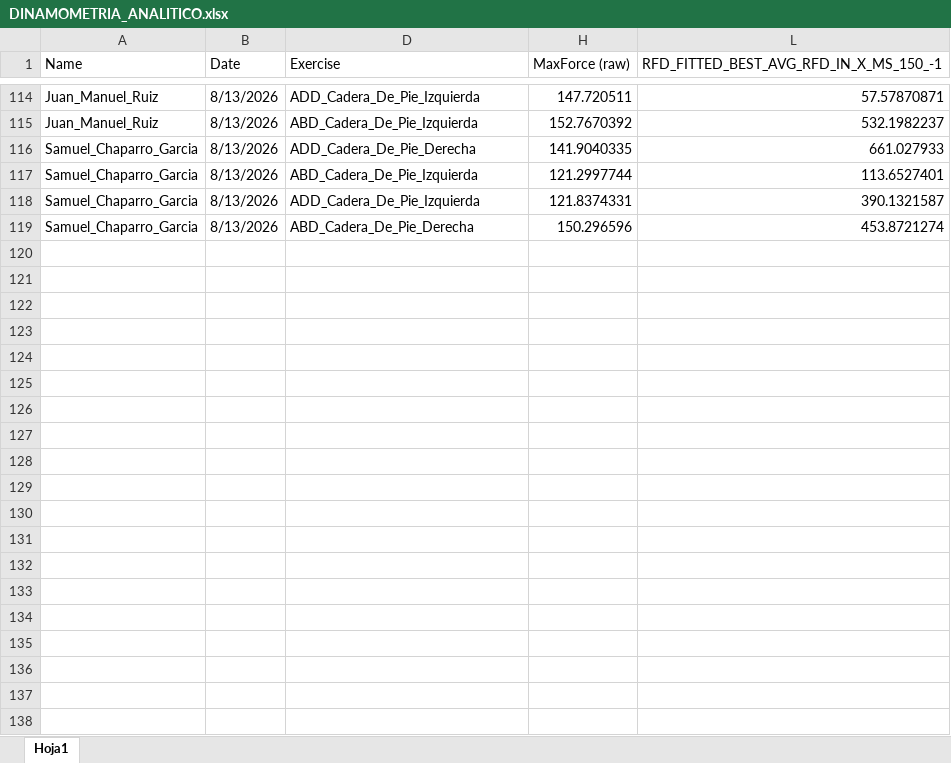
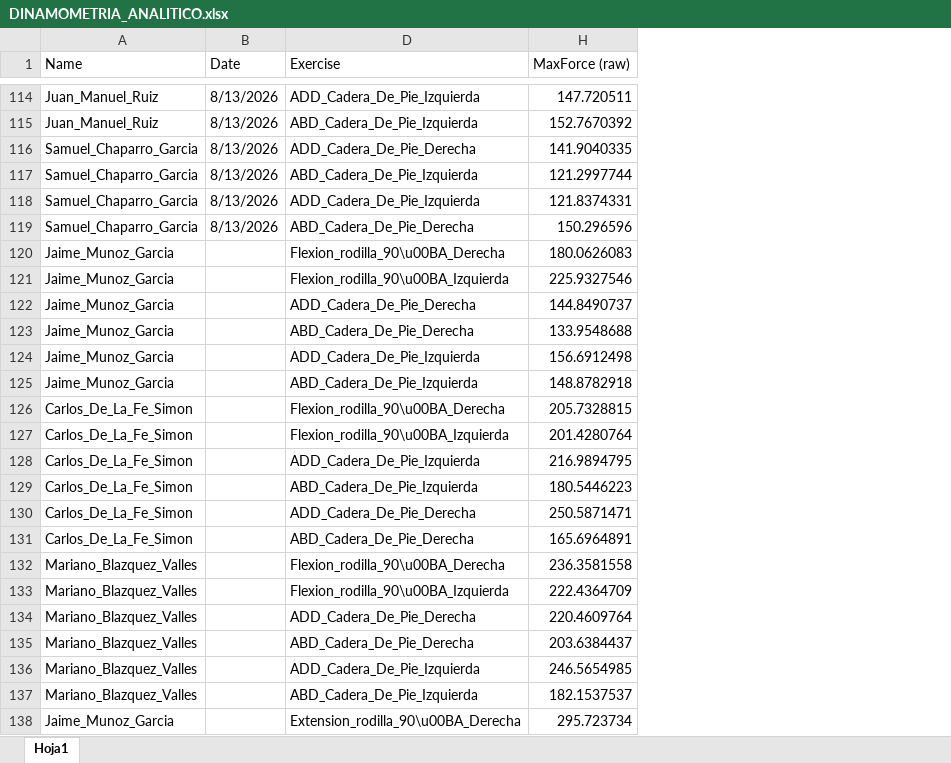
Before and after one commit to guiberand-creator/PF_Adarve_Juvenil_A, an Excel workbook: data/EVALUACIONES/FUERZA ANALITICA/DINAMOMETRIA_ANALITICO.xlsx, sheet Hoja1, drawn as a sheet; only a part is shown, gaps mark what is left out; values as stored, in another font and other column widths than the file's, no cell formats; table styles not drawn; removed rows and columns are numbered as before the commit, all else as after; the diff covers the shown part only; the diff names each change by its address in the sheet, - before the commit and + after, or states it on an @@ line.

Commit message:
Actualizacion automatica de datos desde el Boton Magico

```diff
--- a/data/EVALUACIONES/FUERZA ANALITICA/DINAMOMETRIA_ANALITICO.xlsx (sheet Hoja1)
+++ b/data/EVALUACIONES/FUERZA ANALITICA/DINAMOMETRIA_ANALITICO.xlsx (sheet Hoja1)
@@ column L hidden, row 1: RFD_FITTED_BEST_AVG_RFD_IN_X_MS_150_-1; rows 114-119: 57.57870871 | 532.1982237 | 661.027933 | 113.6527401 | 390.1321587 | 453.8721274 @@
+row 120: Jaime_Munoz_Garcia |  | Flexion_rodilla_90\u00BA_Derecha | 180.0626083
+row 121: Jaime_Munoz_Garcia |  | Flexion_rodilla_90\u00BA_Izquierda | 225.9327546
+row 122: Jaime_Munoz_Garcia |  | ADD_Cadera_De_Pie_Derecha | 144.8490737
+row 123: Jaime_Munoz_Garcia |  | ABD_Cadera_De_Pie_Derecha | 133.9548688
+row 124: Jaime_Munoz_Garcia |  | ADD_Cadera_De_Pie_Izquierda | 156.6912498
+row 125: Jaime_Munoz_Garcia |  | ABD_Cadera_De_Pie_Izquierda | 148.8782918
+row 126: Carlos_De_La_Fe_Simon |  | Flexion_rodilla_90\u00BA_Derecha | 205.7328815
+row 127: Carlos_De_La_Fe_Simon |  | Flexion_rodilla_90\u00BA_Izquierda | 201.4280764
+row 128: Carlos_De_La_Fe_Simon |  | ADD_Cadera_De_Pie_Izquierda | 216.9894795
+row 129: Carlos_De_La_Fe_Simon |  | ABD_Cadera_De_Pie_Izquierda | 180.5446223
+row 130: Carlos_De_La_Fe_Simon |  | ADD_Cadera_De_Pie_Derecha | 250.5871471
+row 131: Carlos_De_La_Fe_Simon |  | ABD_Cadera_De_Pie_Derecha | 165.6964891
+row 132: Mariano_Blazquez_Valles |  | Flexion_rodilla_90\u00BA_Derecha | 236.3581558
+row 133: Mariano_Blazquez_Valles |  | Flexion_rodilla_90\u00BA_Izquierda | 222.4364709
+row 134: Mariano_Blazquez_Valles |  | ADD_Cadera_De_Pie_Derecha | 220.4609764
+row 135: Mariano_Blazquez_Valles |  | ABD_Cadera_De_Pie_Derecha | 203.6384437
+row 136: Mariano_Blazquez_Valles |  | ADD_Cadera_De_Pie_Izquierda | 246.5654985
+row 137: Mariano_Blazquez_Valles |  | ABD_Cadera_De_Pie_Izquierda | 182.1537537
+row 138: Jaime_Munoz_Garcia |  | Extension_rodilla_90\u00BA_Derecha | 295.723734
```
Also changed, not shown: 91 added rows elsewhere in this sheet, cell formats.
